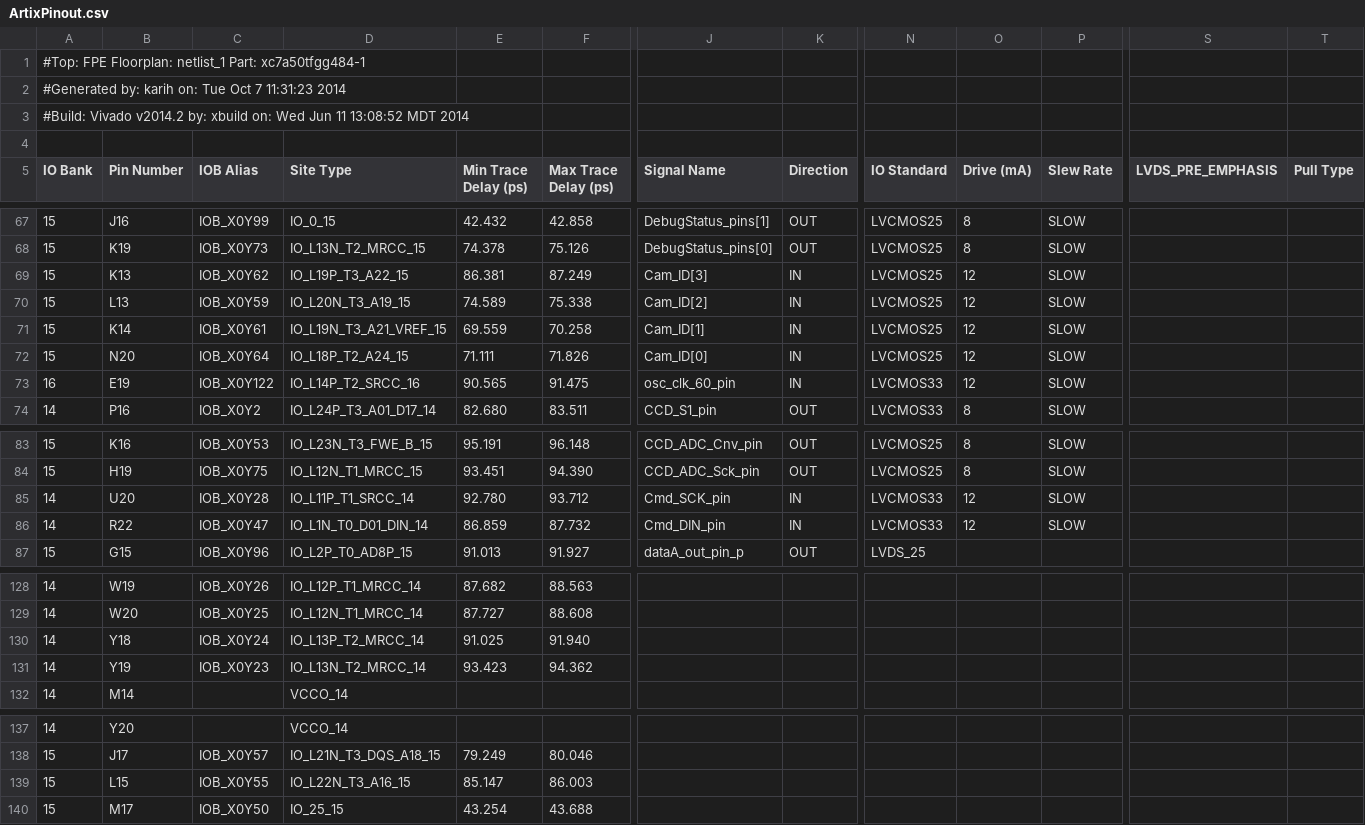
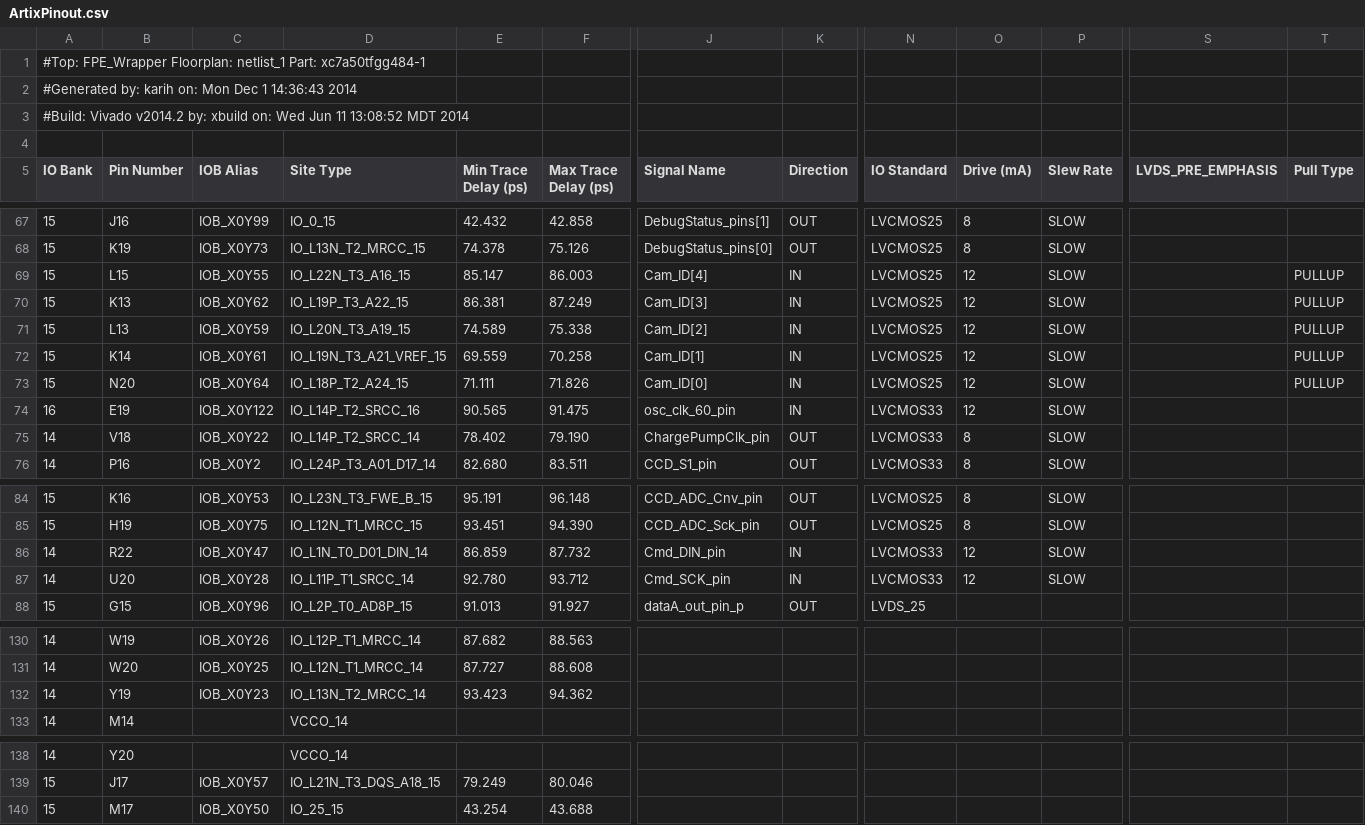
Before and after one commit to TESScience/FPE, a CSV file: AE/Schematic/ArtixPinout.csv, drawn as a sheet; only a part is shown, gaps mark what is left out; removed rows and columns are numbered as before the commit, all else as after; rows hold the shown columns only; the diff covers the shown part only; the diff names each change by its address in the sheet, - before the commit and + after, or states it on an @@ line.

```diff
--- a/AE/Schematic/ArtixPinout.csv
+++ b/AE/Schematic/ArtixPinout.csv
-A1 (IO Bank): #Top: FPE Floorplan: netlist_1…
+A1 (IO Bank): #Top: FPE_Wrapper Floorplan: netlist_1…
-A2 (IO Bank): …karih on: Tue Oct 7 11:31:23 2014
+A2 (IO Bank): …karih on: Mon Dec 1 14:36:43 2014
+row 69: 15 | L15 | IOB_X0Y55 | IO_L22N_T3_A16_15 | 85.147 | 86.003 | Cam_ID[4] | IN | LVCMOS25 | 12 | SLOW |  | PULLUP
-T70:T73 (Pull Type): (empty)
+T70:T73 (Pull Type): PULLUP
@@ row 79 moved to row 75: 14 @@
-row 130: 14 | Y18 | IOB_X0Y24 | IO_L13P_T2_MRCC_14 | 91.025 | 91.940
-row 139: 15 | L15 | IOB_X0Y55 | IO_L22N_T3_A16_15 | 85.147 | 86.003
```
Also changed, not shown: 1 added row and 24 edited cells elsewhere in this file.
